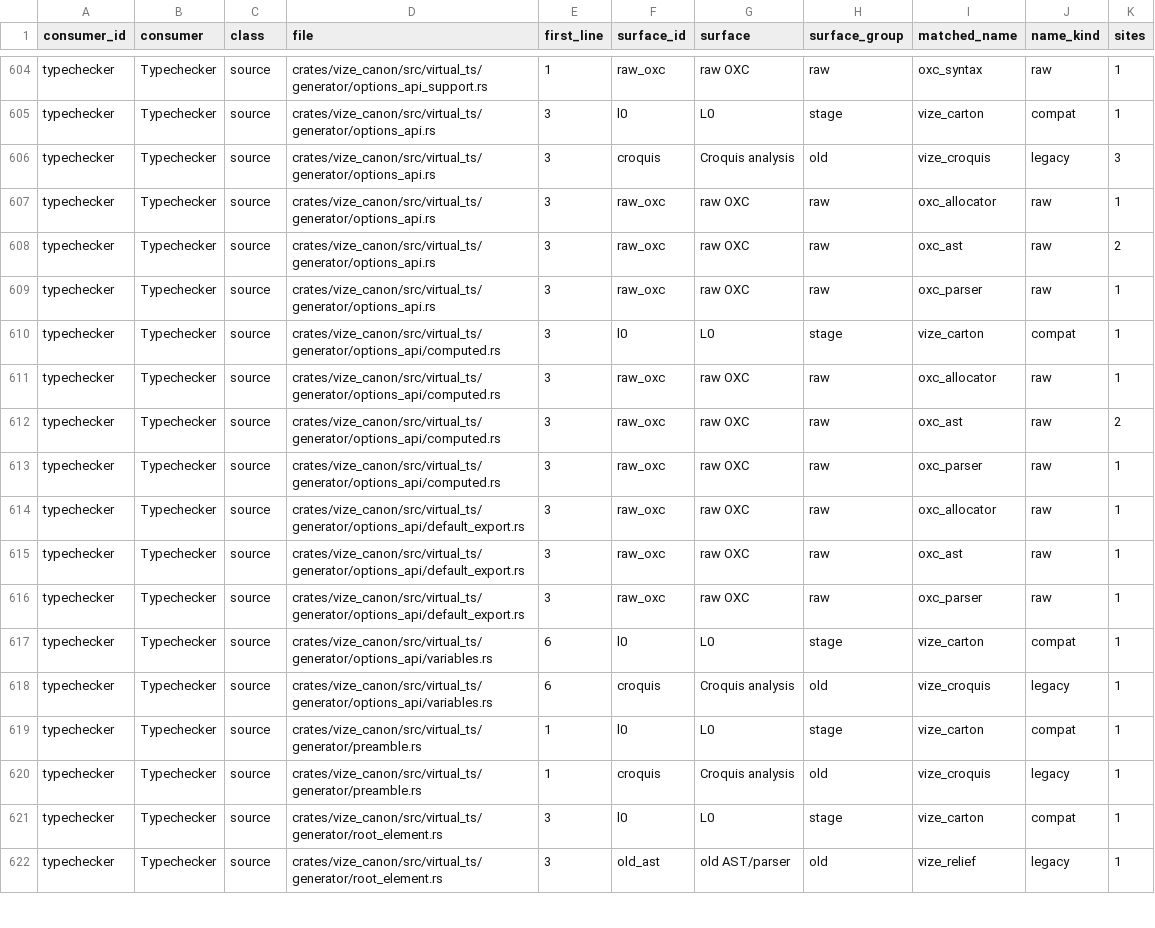
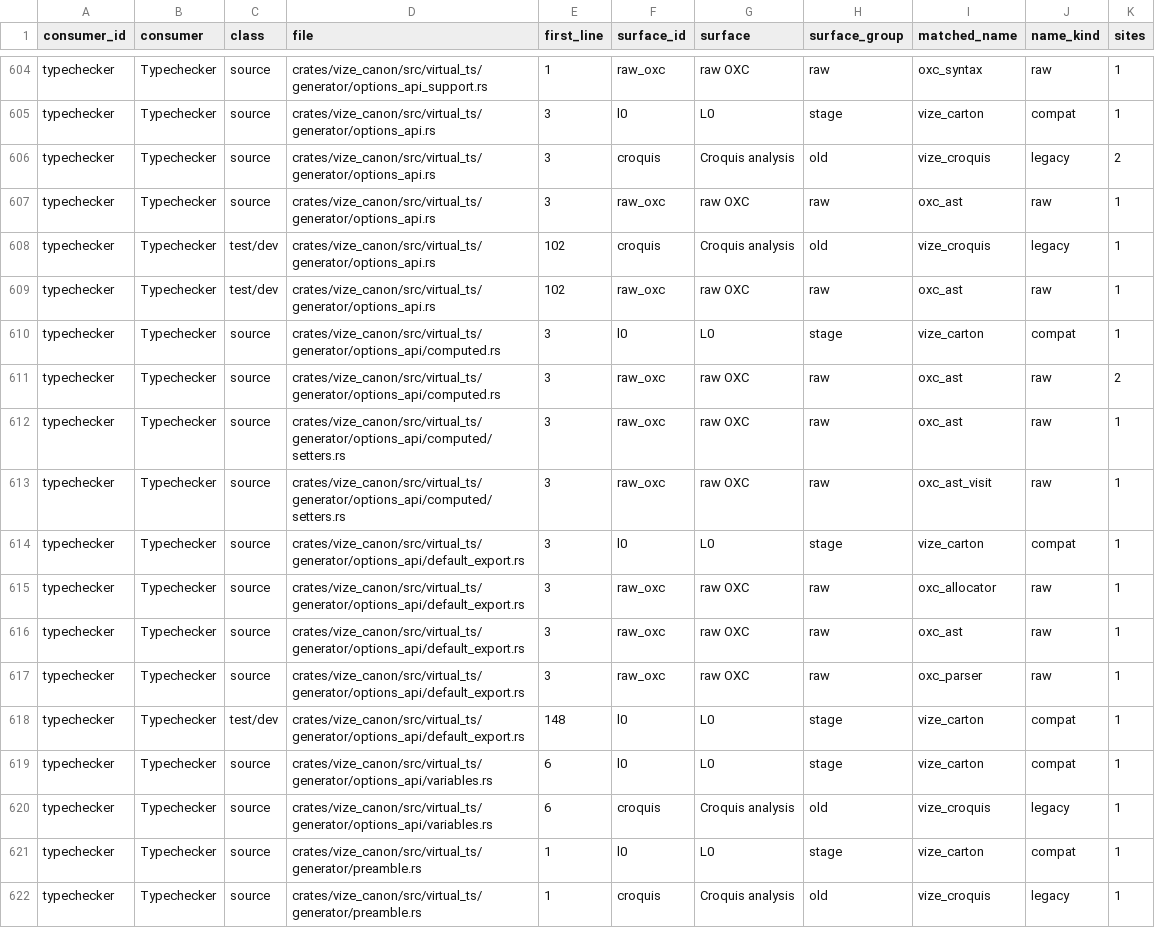
Before and after one commit to dmnlk/vize, a TSV file: docs/davinci/plan/consumer-migration-surfaces/typechecker/vize_canon.tsv, drawn as a sheet; only a part is shown, gaps mark what is left out; the shorter side is filled out with more unchanged rows.

Commit message:
fix(canon): classify wrapped setters with module binding context

```diff
--- a/docs/davinci/plan/consumer-migration-surfaces/typechecker/vize_canon.tsv
+++ b/docs/davinci/plan/consumer-migration-surfaces/typechecker/vize_canon.tsv
@@ -605,10 +605,11 @@ typechecker	Typechecker	source	crates/vize_canon/src/virtual_ts/generator/option
 typechecker	Typechecker	source	crates/vize_canon/src/virtual_ts/generator/options_api.rs	3	l0	L0	stage	vize_carton	compat	1
-typechecker	Typechecker	source	crates/vize_canon/src/virtual_ts/generator/options_api.rs	3	croquis	Croquis analysis	old	vize_croquis	legacy	3
-typechecker	Typechecker	source	crates/vize_canon/src/virtual_ts/generator/options_api.rs	3	raw_oxc	raw OXC	raw	oxc_allocator	raw	1
-typechecker	Typechecker	source	crates/vize_canon/src/virtual_ts/generator/options_api.rs	3	raw_oxc	raw OXC	raw	oxc_ast	raw	2
-typechecker	Typechecker	source	crates/vize_canon/src/virtual_ts/generator/options_api.rs	3	raw_oxc	raw OXC	raw	oxc_parser	raw	1
+typechecker	Typechecker	source	crates/vize_canon/src/virtual_ts/generator/options_api.rs	3	croquis	Croquis analysis	old	vize_croquis	legacy	2
+typechecker	Typechecker	source	crates/vize_canon/src/virtual_ts/generator/options_api.rs	3	raw_oxc	raw OXC	raw	oxc_ast	raw	1
+typechecker	Typechecker	test/dev	crates/vize_canon/src/virtual_ts/generator/options_api.rs	102	croquis	Croquis analysis	old	vize_croquis	legacy	1
+typechecker	Typechecker	test/dev	crates/vize_canon/src/virtual_ts/generator/options_api.rs	102	raw_oxc	raw OXC	raw	oxc_ast	raw	1
 typechecker	Typechecker	source	crates/vize_canon/src/virtual_ts/generator/options_api/computed.rs	3	l0	L0	stage	vize_carton	compat	1
-typechecker	Typechecker	source	crates/vize_canon/src/virtual_ts/generator/options_api/computed.rs	3	raw_oxc	raw OXC	raw	oxc_allocator	raw	1
 typechecker	Typechecker	source	crates/vize_canon/src/virtual_ts/generator/options_api/computed.rs	3	raw_oxc	raw OXC	raw	oxc_ast	raw	2
-typechecker	Typechecker	source	crates/vize_canon/src/virtual_ts/generator/options_api/computed.rs	3	raw_oxc	raw OXC	raw	oxc_parser	raw	1
+typechecker	Typechecker	source	crates/vize_canon/src/virtual_ts/generator/options_api/computed/setters.rs	3	raw_oxc	raw OXC	raw	oxc_ast	raw	1
+typechecker	Typechecker	source	crates/vize_canon/src/virtual_ts/generator/options_api/computed/setters.rs	3	raw_oxc	raw OXC	raw	oxc_ast_visit	raw	1
+typechecker	Typechecker	source	crates/vize_canon/src/virtual_ts/generator/options_api/default_export.rs	3	l0	L0	stage	vize_carton	compat	1
 typechecker	Typechecker	source	crates/vize_canon/src/virtual_ts/generator/options_api/default_export.rs	3	raw_oxc	raw OXC	raw	oxc_allocator	raw	1
@@ -616,2 +617,3 @@ typechecker	Typechecker	source	crates/vize_canon/src/virtual_ts/generator/option
 typechecker	Typechecker	source	crates/vize_canon/src/virtual_ts/generator/options_api/default_export.rs	3	raw_oxc	raw OXC	raw	oxc_parser	raw	1
+typechecker	Typechecker	test/dev	crates/vize_canon/src/virtual_ts/generator/options_api/default_export.rs	148	l0	L0	stage	vize_carton	compat	1
 typechecker	Typechecker	source	crates/vize_canon/src/virtual_ts/generator/options_api/variables.rs	6	l0	L0	stage	vize_carton	compat	1
```
Also changed, not shown: 16 other files.
